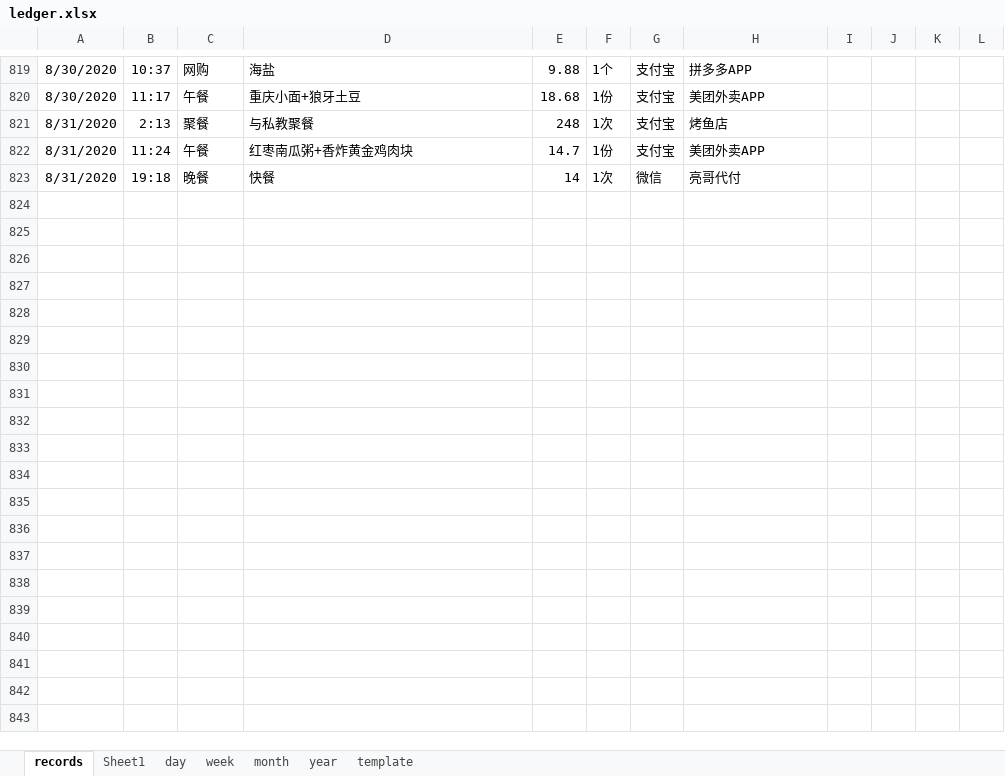
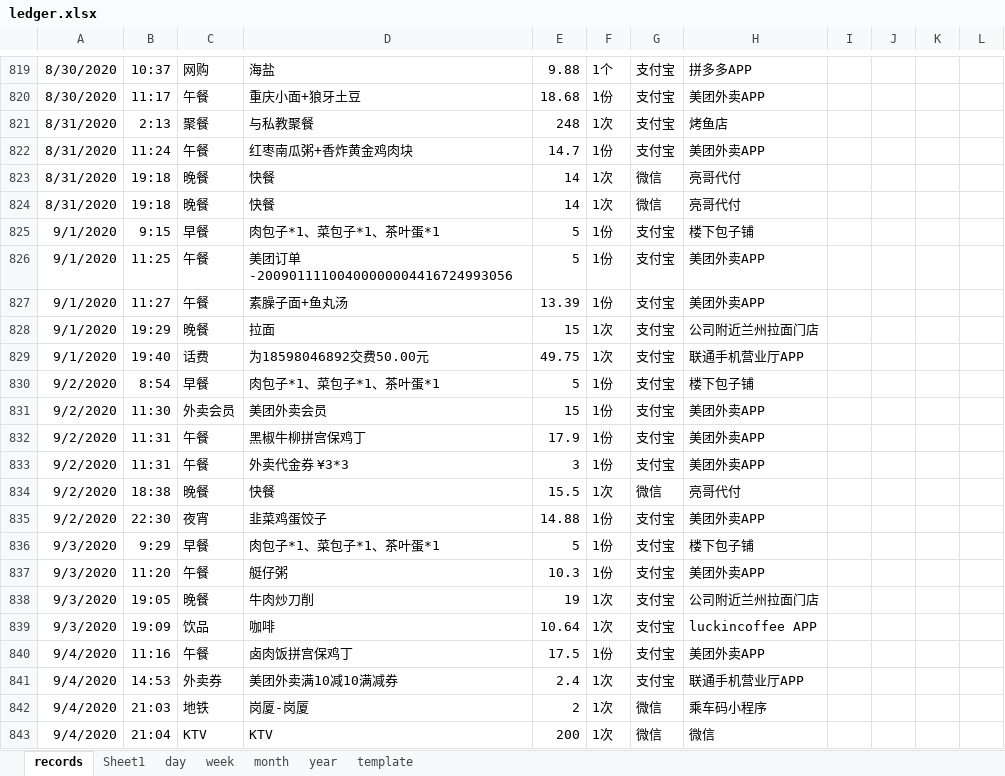
Before and after one commit to Gzhennaxia/Gzhennaxia.github.io, an Excel workbook: source/excel/ledger.xlsx, sheet records, drawn as a sheet; only a part is shown, gaps mark what is left out; values as stored, in another font and other column widths than the file's, no borders; table styles not drawn; rows hold the shown columns only; the diff covers the shown part only; the diff names each change by its address in the sheet, - before the commit and + after, or states it on an @@ line.

Commit message:
Update-109

```diff
--- a/source/excel/ledger.xlsx (sheet records)
+++ b/source/excel/ledger.xlsx (sheet records)
+row 824: 8/31/2020 | 19:18 | 晚餐 | 快餐 | 14 | 1次 | 微信 | 亮哥代付
+row 825: 9/1/2020 | 9:15 | 早餐 | 肉包子*1、菜包子*1、茶叶蛋*1 | 5 | 1份 | 支付宝 | 楼下包子铺
+row 826: 9/1/2020 | 11:25 | 午餐 | 美团订单-20090111100400000004416724993056 | 5 | 1份 | 支付宝 | 美团外卖APP
+row 827: 9/1/2020 | 11:27 | 午餐 | 素臊子面+鱼丸汤 | 13.39 | 1份 | 支付宝 | 美团外卖APP
+row 828: 9/1/2020 | 19:29 | 晚餐 | 拉面 | 15 | 1次 | 支付宝 | 公司附近兰州拉面门店
+row 829: 9/1/2020 | 19:40 | 话费 | 为18598046892交费50.00元 | 49.75 | 1次 | 支付宝 | 联通手机营业厅APP
+row 830: 9/2/2020 | 8:54 | 早餐 | 肉包子*1、菜包子*1、茶叶蛋*1 | 5 | 1份 | 支付宝 | 楼下包子铺
+row 831: 9/2/2020 | 11:30 | 外卖会员 | 美团外卖会员 | 15 | 1份 | 支付宝 | 美团外卖APP
+row 832: 9/2/2020 | 11:31 | 午餐 | 黑椒牛柳拼宫保鸡丁 | 17.9 | 1份 | 支付宝 | 美团外卖APP
+row 833: 9/2/2020 | 11:31 | 午餐 | 外卖代金券 ¥3*3 | 3 | 1份 | 支付宝 | 美团外卖APP
+row 834: 9/2/2020 | 18:38 | 晚餐 | 快餐 | 15.5 | 1次 | 微信 | 亮哥代付
+row 835: 9/2/2020 | 22:30 | 夜宵 | 韭菜鸡蛋饺子 | 14.88 | 1份 | 支付宝 | 美团外卖APP
+row 836: 9/3/2020 | 9:29 | 早餐 | 肉包子*1、菜包子*1、茶叶蛋*1 | 5 | 1份 | 支付宝 | 楼下包子铺
+row 837: 9/3/2020 | 11:20 | 午餐 | 艇仔粥 | 10.3 | 1份 | 支付宝 | 美团外卖APP
+row 838: 9/3/2020 | 19:05 | 晚餐 | 牛肉炒刀削 | 19 | 1次 | 支付宝 | 公司附近兰州拉面门店
+row 839: 9/3/2020 | 19:09 | 饮品 | 咖啡 | 10.64 | 1次 | 支付宝 | luckincoffee APP
+row 840: 9/4/2020 | 11:16 | 午餐 | 卤肉饭拼宫保鸡丁 | 17.5 | 1份 | 支付宝 | 美团外卖APP
+row 841: 9/4/2020 | 14:53 | 外卖券 | 美团外卖满10减10满减券 | 2.4 | 1次 | 支付宝 | 联通手机营业厅APP
+row 842: 9/4/2020 | 21:03 | 地铁 | 岗厦-岗厦 | 2 | 1次 | 微信 | 乘车码小程序
+row 843: 9/4/2020 | 21:04 | KTV | KTV | 200 | 1次 | 微信 | 微信
```
Also changed, not shown: 72 added rows, 113 edited cells and merged cells elsewhere in this sheet, formulas that keep their value.
